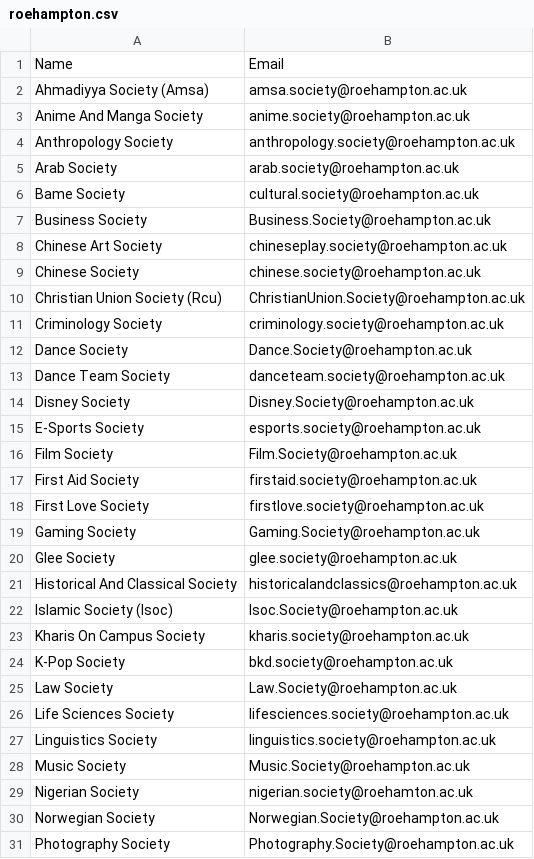
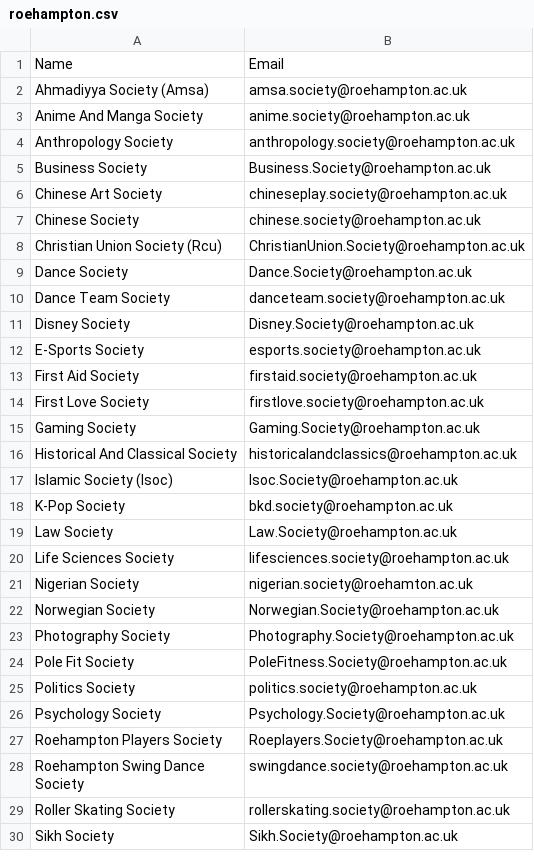
Before and after one commit to kcsoc/society-email-scrape, a CSV file: docs/output/roehampton.csv, drawn as a sheet; only a part is shown; the shorter side is filled out with more unchanged rows; the diff covers the shown part only.

```diff
--- a/docs/output/roehampton.csv
+++ b/docs/output/roehampton.csv
@@ -4,4 +4,2 @@ Anime And Manga Society, anime.society@roehampton.ac.uk
 Anthropology Society, anthropology.society@roehampton.ac.uk
-Arab Society, arab.society@roehampton.ac.uk
-Bame Society, cultural.society@roehampton.ac.uk
 Business Society, Business.Society@roehampton.ac.uk
@@ -10,3 +8,2 @@ Chinese Society, chinese.society@roehampton.ac.uk
 Christian Union Society (Rcu), ChristianUnion.Society@roehampton.ac.uk
-Criminology Society, criminology.society@roehampton.ac.uk
 Dance Society, Dance.Society@roehampton.ac.uk
@@ -15,3 +12,2 @@ Disney Society, Disney.Society@roehampton.ac.uk
 E-Sports Society, esports.society@roehampton.ac.uk
-Film Society, Film.Society@roehampton.ac.uk
 First Aid Society, firstaid.society@roehampton.ac.uk
@@ -19,6 +15,4 @@ First Love Society, firstlove.society@roehampton.ac.uk
 Gaming Society, Gaming.Society@roehampton.ac.uk
-Glee Society, glee.society@roehampton.ac.uk
 Historical And Classical Society, historicalandclassics@roehampton.ac.uk
 Islamic Society (Isoc), Isoc.Society@roehampton.ac.uk
-Kharis On Campus Society, kharis.society@roehampton.ac.uk
 K-Pop Society, bkd.society@roehampton.ac.uk
@@ -26,4 +20,2 @@ Law Society, Law.Society@roehampton.ac.uk
 Life Sciences Society, lifesciences.society@roehampton.ac.uk
-Linguistics Society, linguistics.society@roehampton.ac.uk
-Music Society, Music.Society@roehampton.ac.uk
 Nigerian Society, nigerian.society@roehamton.ac.uk
```
Also changed, not shown: 7 removed rows elsewhere in this file.
